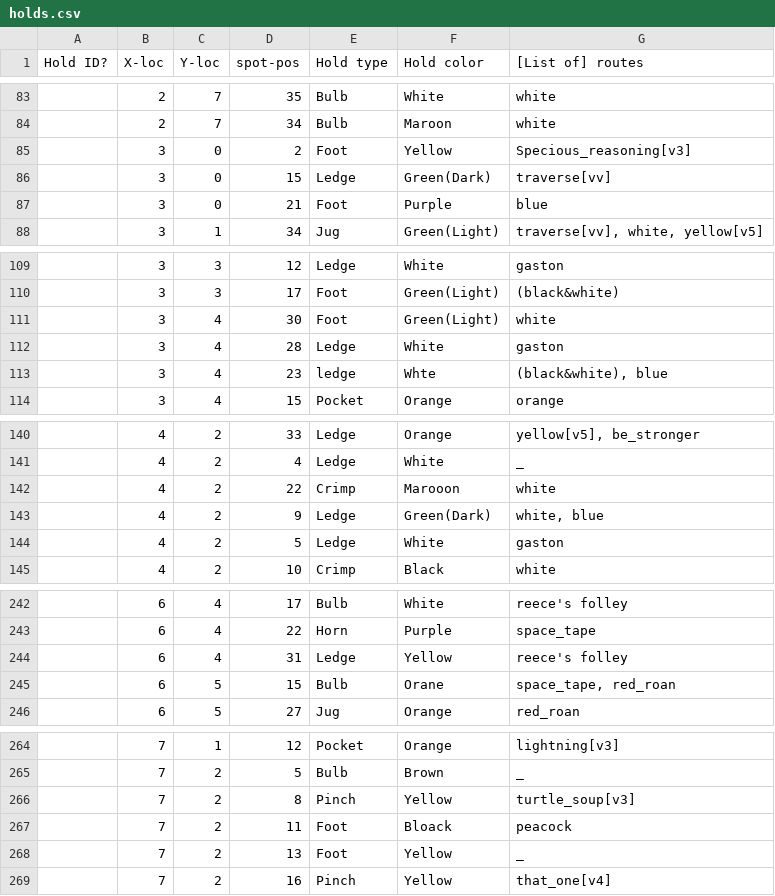
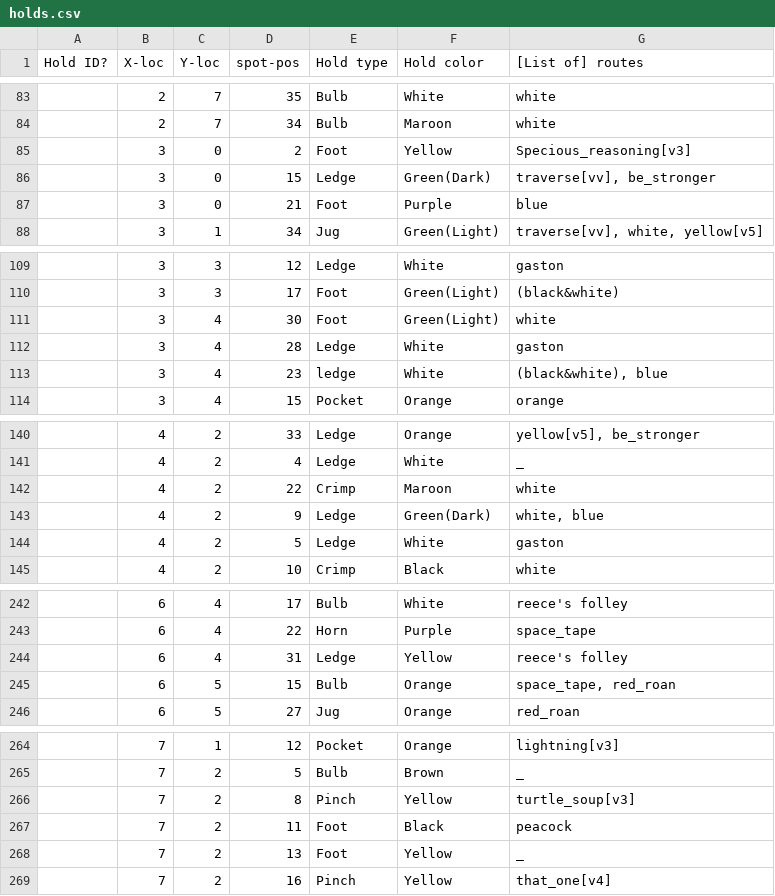
Before and after one commit to KadenFranklin/rockwall, a CSV file: holds.csv, drawn as a sheet; only a part is shown, gaps mark what is left out; the diff covers the shown part only.

```diff
--- a/holds.csv
+++ b/holds.csv
@@ -85,3 +85,3 @@
 ,3,0,2,Foot,Yellow,Specious_reasoning[v3]
-,3,0,15,Ledge,Green(Dark),traverse[vv]
+,3,0,15,Ledge,Green(Dark),"traverse[vv], be_stronger"
 ,3,0,21,Foot,Purple,blue
@@ -112,3 +112,3 @@
 ,3,4,28,Ledge,White,gaston
-,3,4,23,ledge,Whte,"(black&white), blue"
+,3,4,23,ledge,White,"(black&white), blue"
 ,3,4,15,Pocket,Orange,orange
@@ -141,3 +141,3 @@
 ,4,2,4,Ledge,White,_
-,4,2,22,Crimp,Marooon,white
+,4,2,22,Crimp,Maroon,white
 ,4,2,9,Ledge,Green(Dark),"white, blue"
@@ -244,3 +244,3 @@
 ,6,4,31,Ledge,Yellow,reece's folley
-,6,5,15,Bulb,Orane,"space_tape, red_roan"
+,6,5,15,Bulb,Orange,"space_tape, red_roan"
 ,6,5,27,Jug,Orange,red_roan
@@ -266,3 +266,3 @@
 ,7,2,8,Pinch,Yellow,turtle_soup[v3]
-,7,2,11,Foot,Bloack,peacock
+,7,2,11,Foot,Black,peacock
 ,7,2,13,Foot,Yellow,_
```
Also changed, not shown: 30 edited cells elsewhere in this file.
